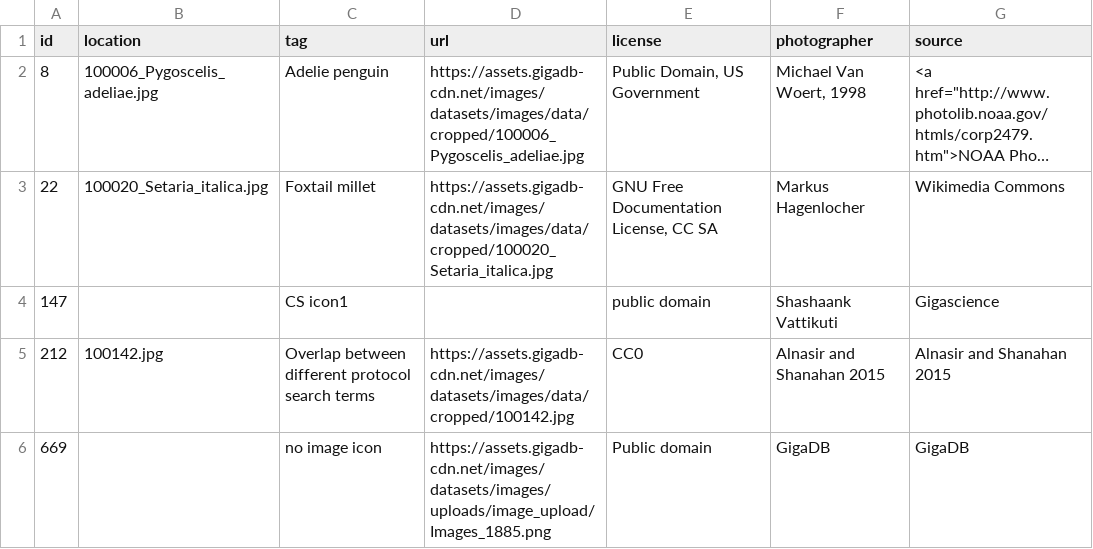
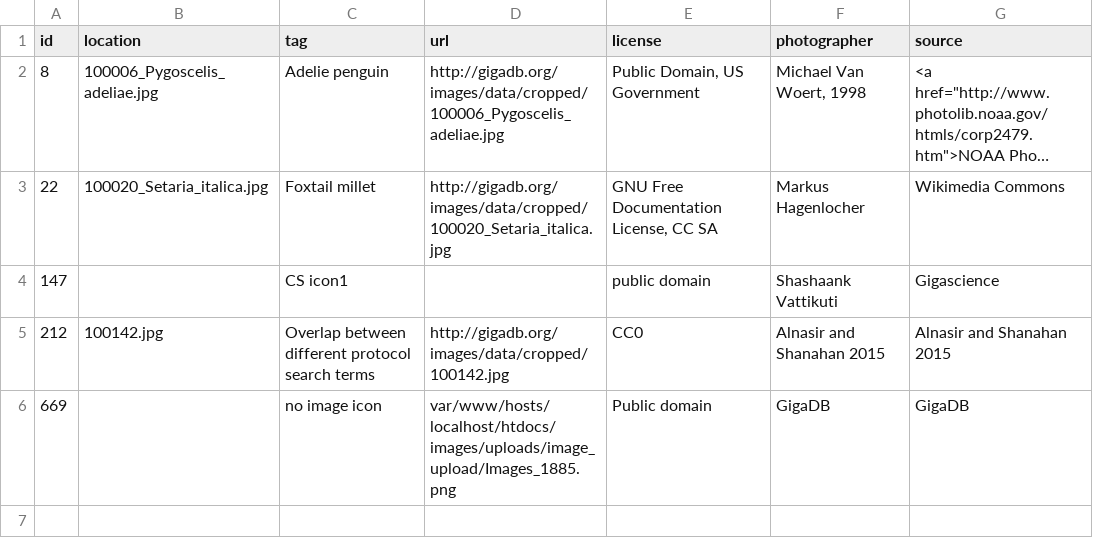
Before and after one commit to rija/gigadb-website, a CSV file: data/dev/image.csv, drawn as a sheet; long unchanged cells end in …; the diff names each change by its address in the sheet, - before the commit and + after, or states it on an @@ line.

Commit message:
Revert "Update url in dev dataset"
This reverts commit 0a59c9a394af36371ba6dd7bbdc823ca2774efd2.

```diff
--- a/data/dev/image.csv
+++ b/data/dev/image.csv
-D2 (url): https://assets.gigadb-cdn.net/images/datasets/images/data/cropped/100006_Pygoscelis_adeliae.jpg
+D2 (url): http://gigadb.org/images/data/cropped/100006_Pygoscelis_adeliae.jpg
-D3 (url): https://assets.gigadb-cdn.net/images/datasets/images/data/cropped/100020_Setaria_italica.jpg
+D3 (url): http://gigadb.org/images/data/cropped/100020_Setaria_italica.jpg
-D5 (url): https://assets.gigadb-cdn.net/images/datasets/images/data/cropped/100142.jpg
+D5 (url): http://gigadb.org/images/data/cropped/100142.jpg
-D6 (url): https://assets.gigadb-cdn.net/images/datasets/images/uploads/image_upload/Images_1885.png
+D6 (url): var/www/hosts/localhost/htdocs/images/uploads/image_upload/Images_1885.png
```
